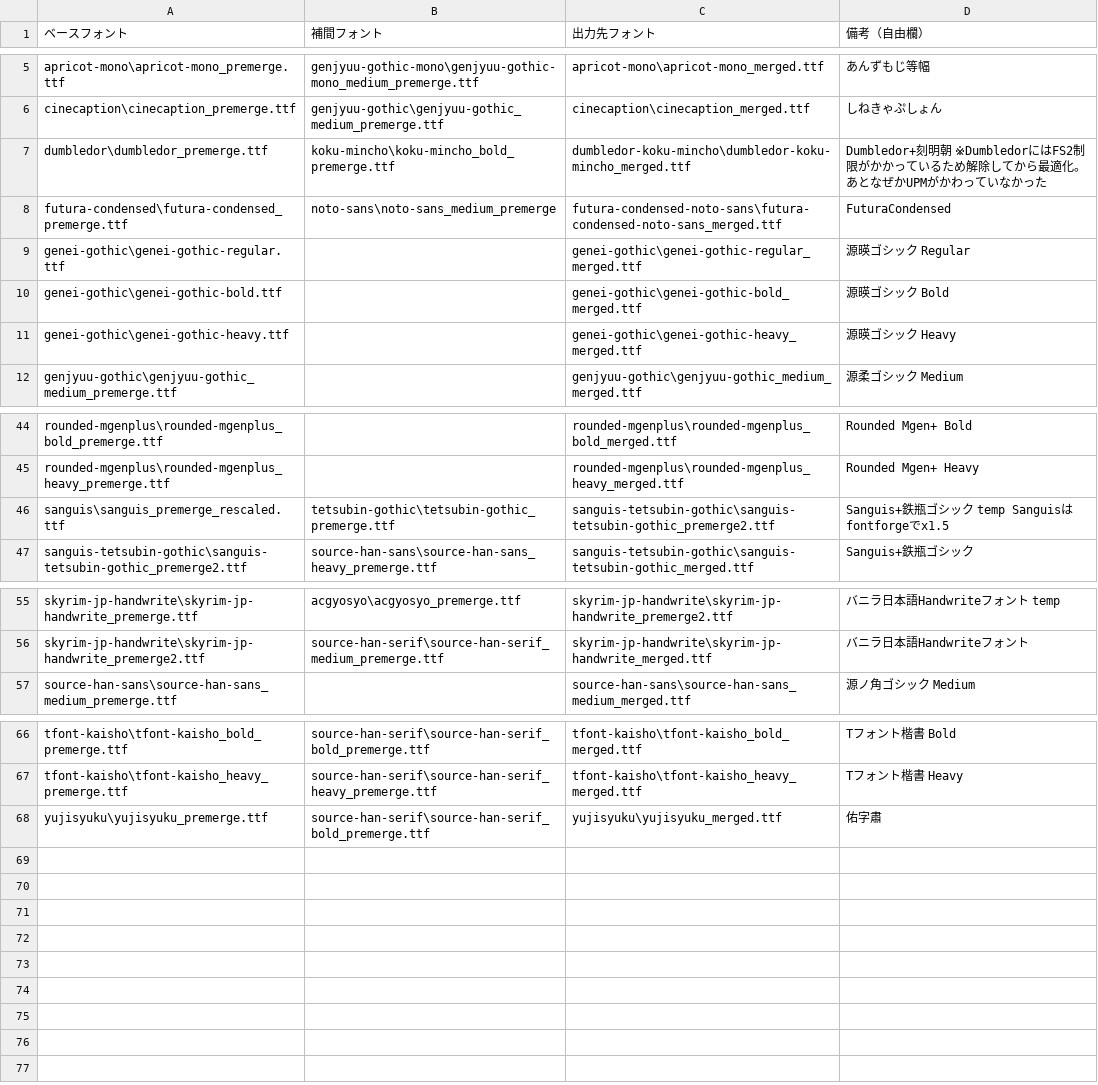
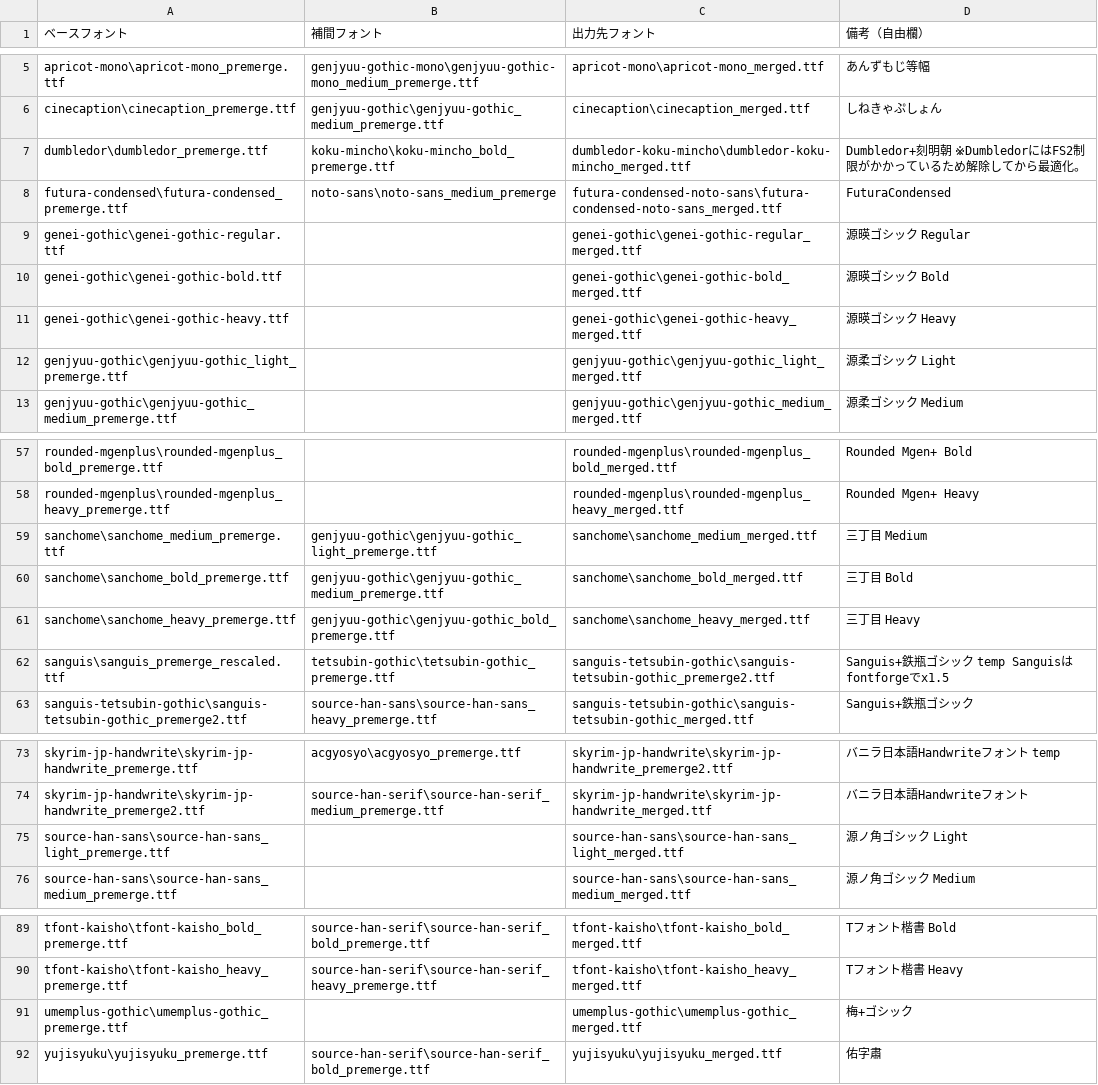
Before and after one commit to SkyLaptor/Japanese-Font-Library-Fonts, a CSV file: assets/fonts/merge_conf_jfl.csv, drawn as a sheet; only a part is shown, gaps mark what is left out; the diff covers the shown part only.

```diff
--- a/assets/fonts/merge_conf_jfl.csv
+++ b/assets/fonts/merge_conf_jfl.csv
@@ -6,3 +6,3 @@ apricot-mono\apricot-mono_premerge.ttf,genjyuu-gothic-mono\genjyuu-gothic-mono_m
 cinecaption\cinecaption_premerge.ttf,genjyuu-gothic\genjyuu-gothic_medium_premerge.ttf,cinecaption\cinecaption_merged.ttf,しねきゃぷしょん
-dumbledor\dumbledor_premerge.ttf,koku-mincho\koku-mincho_bold_premerge.ttf,dumbledor-koku-mincho\dumbledor-koku-mincho_merged.ttf,Dumbledor+刻明朝 ※DumbledorにはFS2制限がかかっているため解除してから最適化。あとなぜかUPMがかわっていなかった
+dumbledor\dumbledor_premerge.ttf,koku-mincho\koku-mincho_bold_premerge.ttf,dumbledor-koku-mincho\dumbledor-koku-mincho_merged.ttf,Dumbledor+刻明朝 ※DumbledorにはFS2制限がかかっているため解除してから最適化。
 futura-condensed\futura-condensed_premerge.ttf,noto-sans\noto-sans_medium_premerge,futura-condensed-noto-sans\futura-condensed-noto-sans_merged.ttf,FuturaCondensed
@@ -11,2 +11,3 @@ genei-gothic\genei-gothic-bold.ttf,,genei-gothic\genei-gothic-bold_merged.ttf,
 genei-gothic\genei-gothic-heavy.ttf,,genei-gothic\genei-gothic-heavy_merged.ttf,源暎ゴシック Heavy
+genjyuu-gothic\genjyuu-gothic_light_premerge.ttf,,genjyuu-gothic\genjyuu-gothic_light_merged.ttf,源柔ゴシック Light
 genjyuu-gothic\genjyuu-gothic_medium_premerge.ttf,,genjyuu-gothic\genjyuu-gothic_medium_merged.ttf,源柔ゴシック Medium
@@ -45,2 +58,5 @@ rounded-mgenplus\rounded-mgenplus_bold_premerge.ttf,,rounded-mgenplus\rounded-mg
 rounded-mgenplus\rounded-mgenplus_heavy_premerge.ttf,,rounded-mgenplus\rounded-mgenplus_heavy_merged.ttf,Rounded Mgen+ Heavy
+sanchome\sanchome_medium_premerge.ttf,genjyuu-gothic\genjyuu-gothic_light_premerge.ttf,sanchome\sanchome_medium_merged.ttf,三丁目 Medium
+sanchome\sanchome_bold_premerge.ttf,genjyuu-gothic\genjyuu-gothic_medium_premerge.ttf,sanchome\sanchome_bold_merged.ttf,三丁目 Bold
+sanchome\sanchome_heavy_premerge.ttf,genjyuu-gothic\genjyuu-gothic_bold_premerge.ttf,sanchome\sanchome_heavy_merged.ttf,三丁目 Heavy
 sanguis\sanguis_premerge_rescaled.ttf,tetsubin-gothic\tetsubin-gothic_premerge.ttf,sanguis-tetsubin-gothic\sanguis-tetsubin-gothic_premerge2.ttf,Sanguis+鉄瓶ゴシック temp Sanguisはfontforgeでx1.5
@@ -56,2 +74,3 @@ skyrim-jp-handwrite\skyrim-jp-handwrite_premerge.ttf,acgyosyo\acgyosyo_premerge.
 skyrim-jp-handwrite\skyrim-jp-handwrite_premerge2.ttf,source-han-serif\source-han-serif_medium_premerge.ttf,skyrim-jp-handwrite\skyrim-jp-handwrite_merged.ttf,バニラ日本語Handwriteフォント
+source-han-sans\source-han-sans_light_premerge.ttf,,source-han-sans\source-han-sans_light_merged.ttf,源ノ角ゴシック Light
 source-han-sans\source-han-sans_medium_premerge.ttf,,source-han-sans\source-han-sans_medium_merged.ttf,源ノ角ゴシック Medium
@@ -67,2 +90,3 @@ tfont-kaisho\tfont-kaisho_bold_premerge.ttf,source-han-serif\source-han-serif_bo
 tfont-kaisho\tfont-kaisho_heavy_premerge.ttf,source-han-serif\source-han-serif_heavy_premerge.ttf,tfont-kaisho\tfont-kaisho_heavy_merged.ttf,Tフォント楷書 Heavy
+umemplus-gothic\umemplus-gothic_premerge.ttf,,umemplus-gothic\umemplus-gothic_merged.ttf,梅+ゴシック
 yujisyuku\yujisyuku_premerge.ttf,source-han-serif\source-han-serif_bold_premerge.ttf,yujisyuku\yujisyuku_merged.ttf,佑字肅
```
Also changed, not shown: 18 added rows elsewhere in this file, 8 other files.
